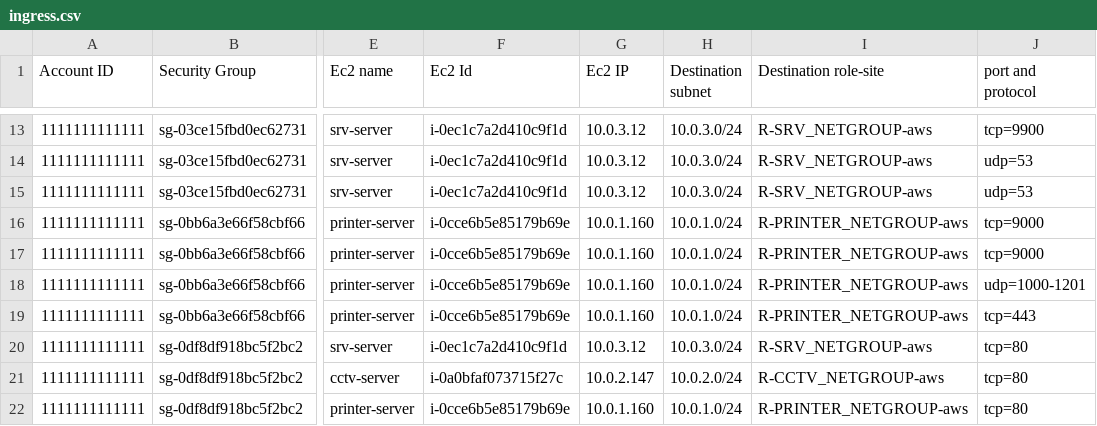
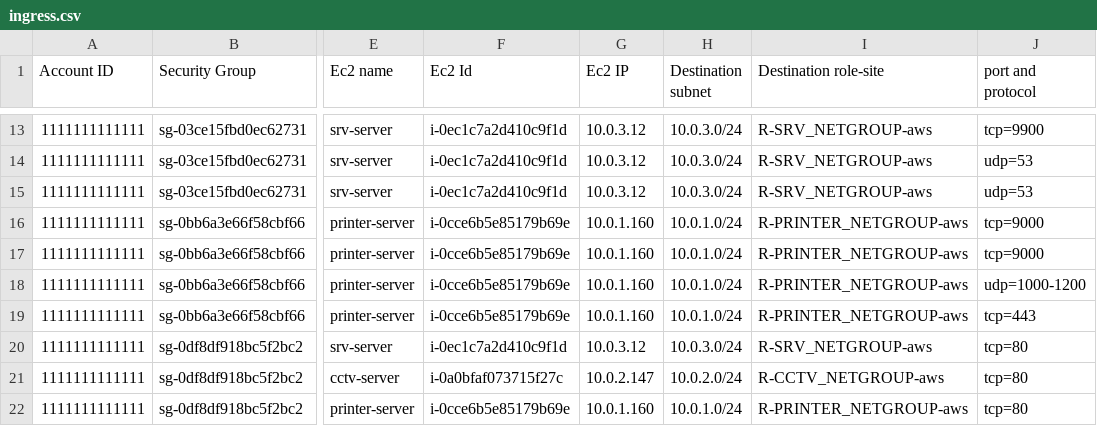
Before and after one commit to guidodg86/sg-database, a CSV file: ingress.csv, drawn as a sheet; only a part is shown, gaps mark what is left out; the diff names each change by its address in the sheet, - before the commit and + after, or states it on an @@ line.

Commit message:
Automatic update of sg information

```diff
--- a/ingress.csv
+++ b/ingress.csv
-J18 (port and protocol): udp=1000-1201
+J18 (port and protocol): udp=1000-1200
```
